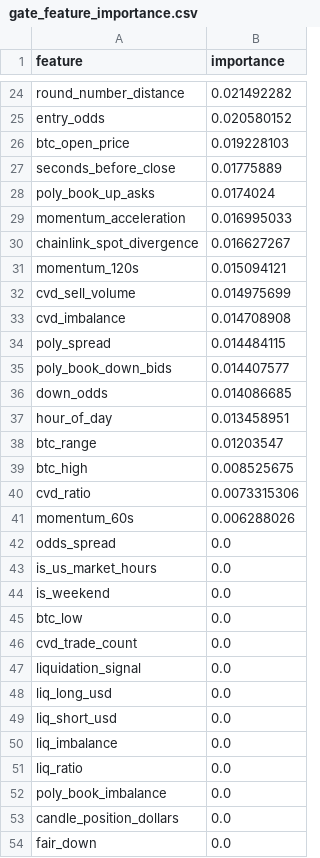
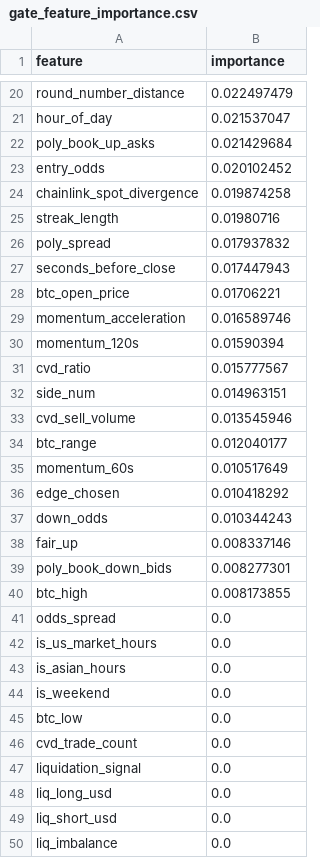
Before and after one commit to westonperkins/polymarket_bot, a CSV file: ml/output/gate_feature_importance.csv, drawn as a sheet; only a part is shown, gaps mark what is left out; the shorter side is filled out with more unchanged rows; removed rows and columns are numbered as before the commit, all else as after; the diff covers the shown part only; the diff names each change by its address in the sheet, - before the commit and + after, or states it on an @@ line.

```diff
--- a/ml/output/gate_feature_importance.csv
+++ b/ml/output/gate_feature_importance.csv
-B20 (importance): 0.021492282
+B20 (importance): 0.022497479
+row 21: hour_of_day | 0.021537047
+row 22: poly_book_up_asks | 0.021429684
-B23 (importance): 0.020580152
+B23 (importance): 0.020102452
-row 26: btc_open_price | 0.019228103
+row 24: chainlink_spot_divergence | 0.019874258
+row 25: streak_length | 0.01980716
+row 26: poly_spread | 0.017937832
-B27 (importance): 0.01775889
+B27 (importance): 0.017447943
-row 28: poly_book_up_asks | 0.0174024
+row 28: btc_open_price | 0.01706221
-B29 (importance): 0.016995033
+B29 (importance): 0.016589746
-row 30: chainlink_spot_divergence | 0.016627267
-B30 (importance): 0.015094121
+B30 (importance): 0.01590394
+row 31: cvd_ratio | 0.015777567
+row 32: side_num | 0.014963151
-B33 (importance): 0.014975699
+B33 (importance): 0.013545946
-row 33: cvd_imbalance | 0.014708908
-row 34: poly_spread | 0.014484115
-row 35: poly_book_down_bids | 0.014407577
-row 36: down_odds | 0.014086685
-row 37: hour_of_day | 0.013458951
-B34 (importance): 0.01203547
+B34 (importance): 0.012040177
-row 39: btc_high | 0.008525675
-row 40: cvd_ratio | 0.0073315306
-B35 (importance): 0.006288026
+B35 (importance): 0.010517649
+row 36: edge_chosen | 0.010418292
+row 37: down_odds | 0.010344243
+row 38: fair_up | 0.008337146
+row 39: poly_book_down_bids | 0.008277301
+row 40: btc_high | 0.008173855
+row 43: is_asian_hours | 0.0
```
Also changed, not shown: 10 added rows, 14 removed rows and 8 edited cells elsewhere in this file, ml/output/cv_results.csv, ml/output/feature_importance.csv, 5 other files.
